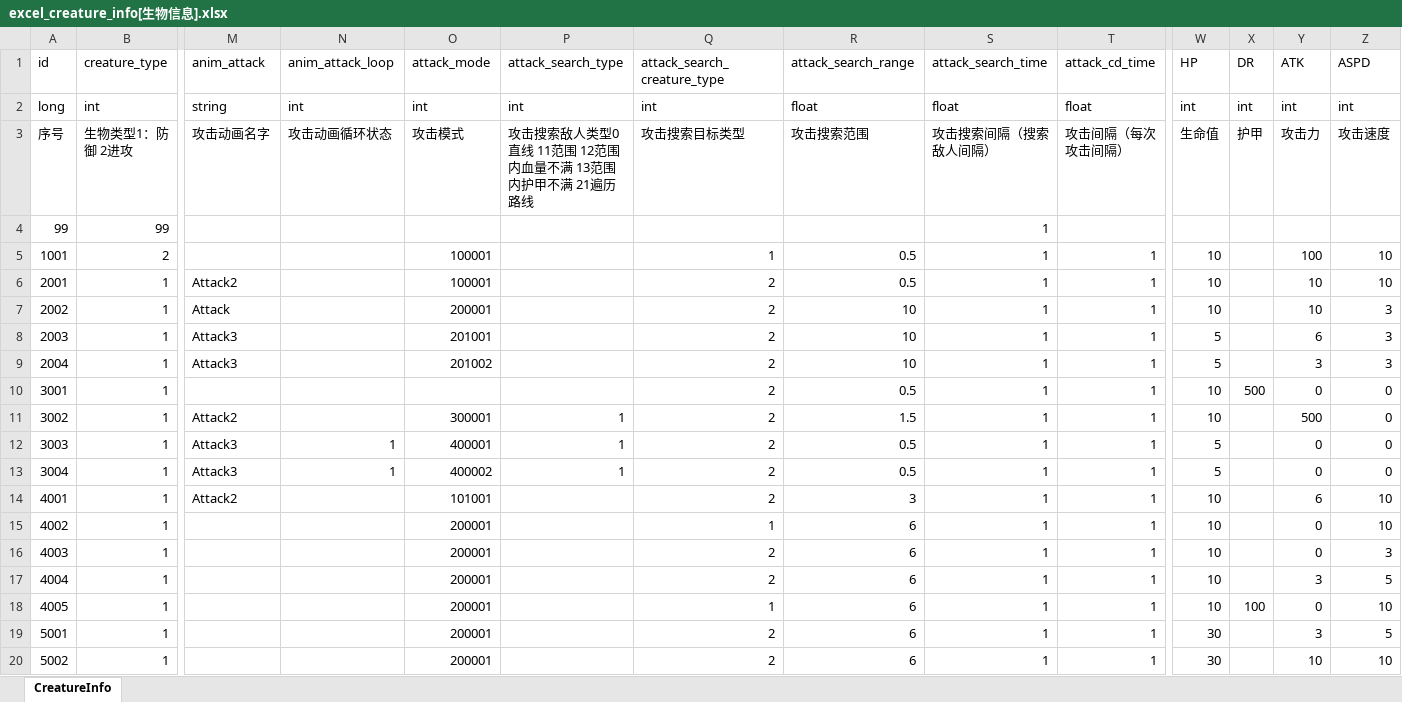
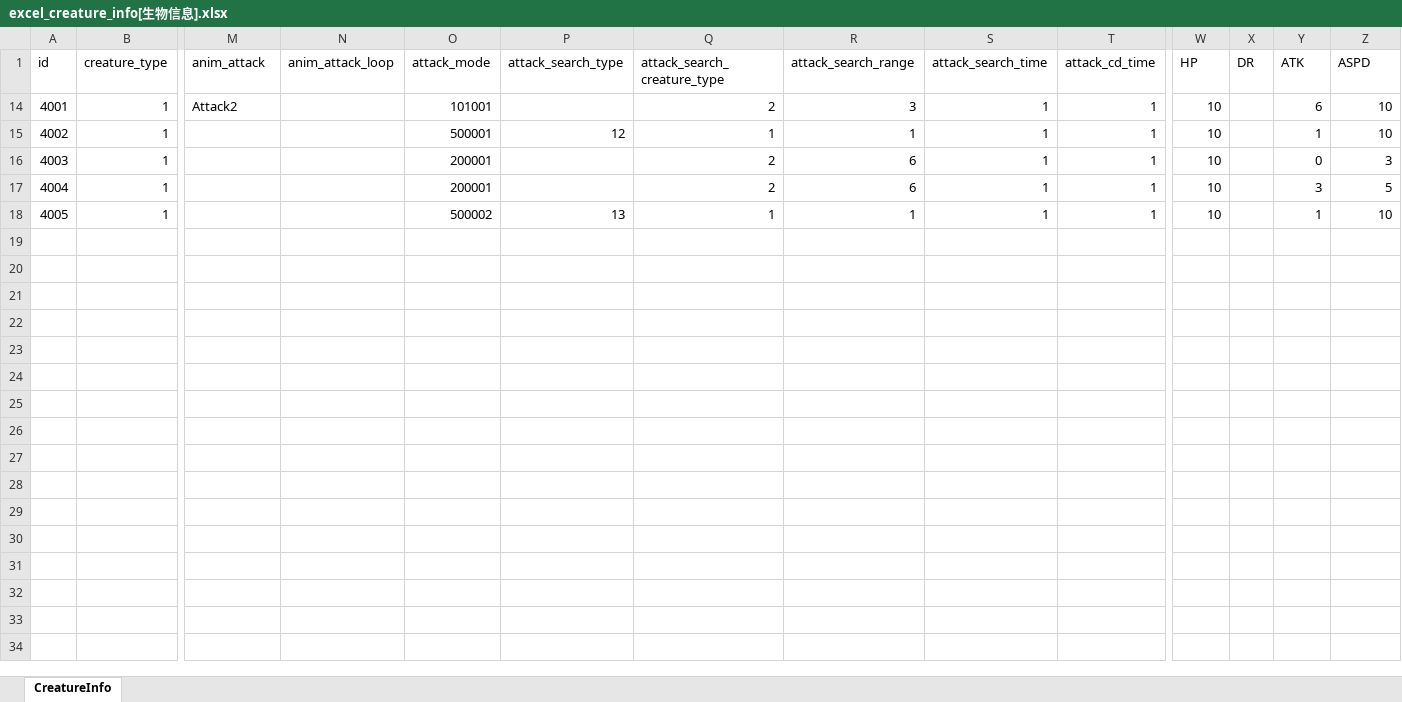
Before and after one commit to wobushiren79/DemonLordRoguelike, an Excel workbook: Demon Lord Roguelike/Assets/Data/Excel/excel_creature_info[生物信息].xlsx, sheet CreatureInfo, drawn as a sheet; only a part is shown, gaps mark what is left out; values as stored, in another font and other column widths than the file's, no borders; rows hold the shown columns only; the diff covers the shown part only; the diff names each change by its address in the sheet, - before the commit and + after, or states it on an @@ line.

```diff
--- a/Demon Lord Roguelike/Assets/Data/Excel/excel_creature_info[生物信息].xlsx (sheet CreatureInfo)
+++ b/Demon Lord Roguelike/Assets/Data/Excel/excel_creature_info[生物信息].xlsx (sheet CreatureInfo)
@@ row 2 hidden: long | int | string | int | int | int | int | float | float | float | int | int | int | int @@
@@ row 3 hidden: 序号 | 生物类型1：防御 2进攻 | 攻击动画名字 | 攻击动画循环状态 | 攻击模式 | 攻击搜索敌人类型0直线 11范围 12范围内血量不满 13范围内护甲不满 21遍历路线 | 攻击搜索目标类型 | 攻击搜索范围 | 攻击搜索间隔（搜索敌人间隔） | 攻击间隔（每次攻击间隔） | 生命值 | 护甲 | 攻击力 | 攻击速度 @@
@@ row 4 hidden: 99 | 99 |  |  |  |  |  |  | 1 @@
-row 5: 1001 | 2 |  |  | 100001 |  | 1 | 0.5 | 1 | 1 | 10 |  | 100 | 10
@@ row 6 hidden: 2001 | 1 | Attack2 |  | 100001 |  | 2 | 0.5 | 1 | 1 | 10 |  | 10 | 10 @@
@@ row 7 hidden: 2002 | 1 | Attack |  | 200001 |  | 2 | 10 | 1 | 1 | 10 |  | 10 | 3 @@
@@ row 8 hidden: 2003 | 1 | Attack3 |  | 201001 |  | 2 | 10 | 1 | 1 | 5 |  | 6 | 3 @@
@@ row 9 hidden: 2004 | 1 | Attack3 |  | 201002 |  | 2 | 10 | 1 | 1 | 5 |  | 3 | 3 @@
@@ row 10 hidden: 3001 | 1 |  |  |  |  | 2 | 0.5 | 1 | 1 | 10 | 500 | 0 | 0 @@
@@ row 11 hidden: 3002 | 1 | Attack2 |  | 300001 | 1 | 2 | 1.5 | 1 | 1 | 10 |  | 500 | 0 @@
@@ row 12 hidden: 3003 | 1 | Attack3 | 1 | 400001 | 1 | 2 | 0.5 | 1 | 1 | 5 |  | 0 | 0 @@
@@ row 13 hidden: 3004 | 1 | Attack3 | 1 | 400002 | 1 | 2 | 0.5 | 1 | 1 | 5 |  | 0 | 0 @@
-O15 (attack_mode): 200001
+O15 (attack_mode): 500001
-P15 (attack_search_type): (empty)
+P15 (attack_search_type): 12
-R15 (attack_search_range): 6
+R15 (attack_search_range): 1
-Y15 (ATK): 0
+Y15 (ATK): 1
-O18 (attack_mode): 200001
+O18 (attack_mode): 500002
-P18 (attack_search_type): (empty)
+P18 (attack_search_type): 13
-R18 (attack_search_range): 6
+R18 (attack_search_range): 1
-X18 (DR): 100
+X18 (DR): (empty)
-Y18 (ATK): 0
+Y18 (ATK): 1
@@ row 19 hidden: 5001 | 1 |  |  | 200001 |  | 2 | 6 | 1 | 1 | 30 |  | 3 | 5 @@
@@ row 20 hidden: 5002 | 1 |  |  | 200001 |  | 2 | 6 | 1 | 1 | 30 |  | 10 | 10 @@
```
Also changed, not shown: 68 hidden or unhidden rows elsewhere in this sheet, Demon Lord Roguelike/Assets/Data/Excel/excel_attackmode_info[攻击方式].xlsx, Demon Lord Roguelike/Assets/Data/Excel/excel_effect_info[粒子信息].xlsx, 26 other files.
